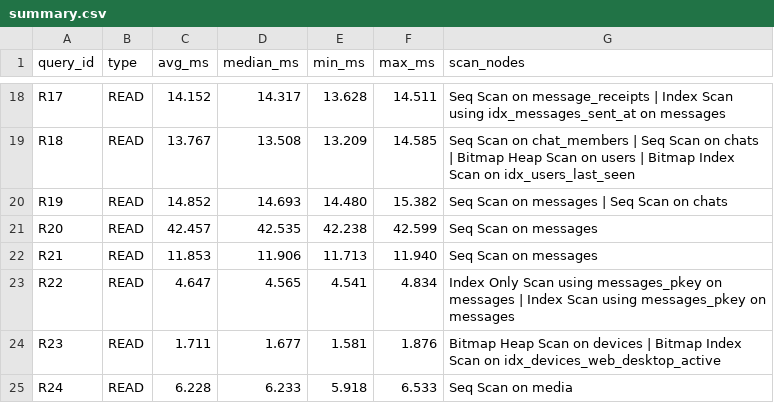
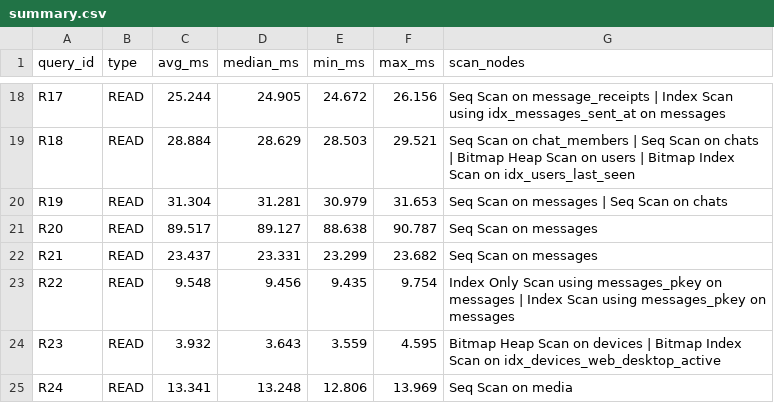
Before and after one commit to spectrehv05/DE_Project_2026, a CSV file: benchmarks/results/optimized/summary.csv, drawn as a sheet; only a part is shown, gaps mark what is left out; the diff covers the shown part only; the diff names each change by its address in the sheet, - before the commit and + after, or states it on an @@ line.

```diff
--- a/benchmarks/results/optimized/summary.csv
+++ b/benchmarks/results/optimized/summary.csv
-C18 (avg_ms): 14.152
+C18 (avg_ms): 25.244
-D18 (median_ms): 14.317
+D18 (median_ms): 24.905
-E18 (min_ms): 13.628
+E18 (min_ms): 24.672
-F18 (max_ms): 14.511
+F18 (max_ms): 26.156
-C19 (avg_ms): 13.767
+C19 (avg_ms): 28.884
-D19 (median_ms): 13.508
+D19 (median_ms): 28.629
-E19 (min_ms): 13.209
+E19 (min_ms): 28.503
-F19 (max_ms): 14.585
+F19 (max_ms): 29.521
-C20 (avg_ms): 14.852
+C20 (avg_ms): 31.304
-D20 (median_ms): 14.693
+D20 (median_ms): 31.281
-E20 (min_ms): 14.480
+E20 (min_ms): 30.979
-F20 (max_ms): 15.382
+F20 (max_ms): 31.653
-C21 (avg_ms): 42.457
+C21 (avg_ms): 89.517
-D21 (median_ms): 42.535
+D21 (median_ms): 89.127
-E21 (min_ms): 42.238
+E21 (min_ms): 88.638
-F21 (max_ms): 42.599
+F21 (max_ms): 90.787
-C22 (avg_ms): 11.853
+C22 (avg_ms): 23.437
-D22 (median_ms): 11.906
+D22 (median_ms): 23.331
-E22 (min_ms): 11.713
+E22 (min_ms): 23.299
-F22 (max_ms): 11.940
+F22 (max_ms): 23.682
-C23 (avg_ms): 4.647
+C23 (avg_ms): 9.548
-D23 (median_ms): 4.565
+D23 (median_ms): 9.456
-E23 (min_ms): 4.541
+E23 (min_ms): 9.435
-F23 (max_ms): 4.834
+F23 (max_ms): 9.754
-C24 (avg_ms): 1.711
+C24 (avg_ms): 3.932
-D24 (median_ms): 1.677
+D24 (median_ms): 3.643
-E24 (min_ms): 1.581
+E24 (min_ms): 3.559
-F24 (max_ms): 1.876
+F24 (max_ms): 4.595
-C25 (avg_ms): 6.228
+C25 (avg_ms): 13.341
-D25 (median_ms): 6.233
+D25 (median_ms): 13.248
-E25 (min_ms): 5.918
+E25 (min_ms): 12.806
-F25 (max_ms): 6.533
+F25 (max_ms): 13.969
```
Also changed, not shown: 87 edited cells elsewhere in this file, 33 other files.
